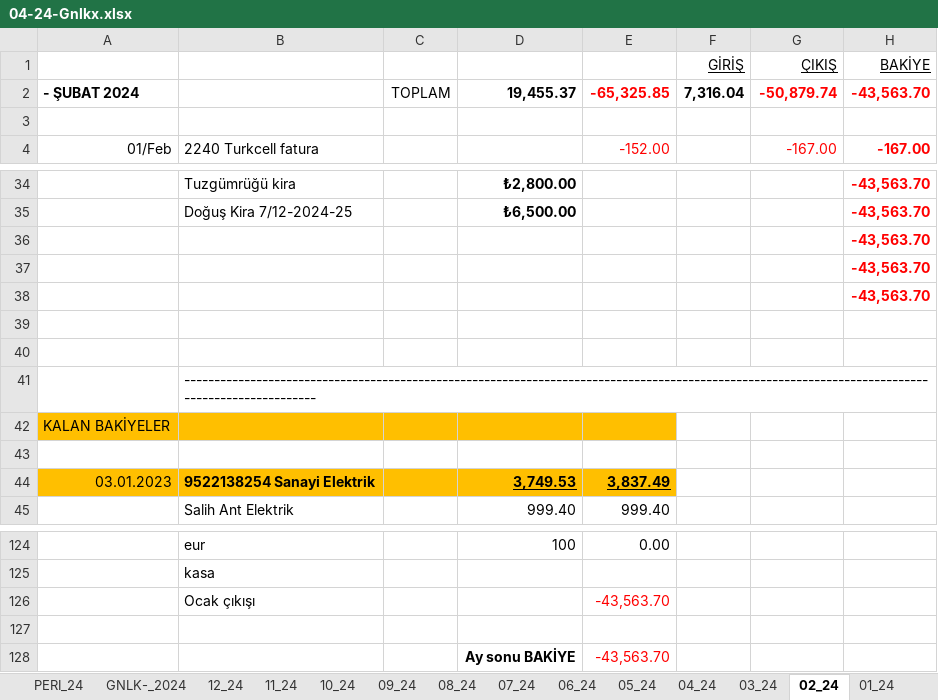
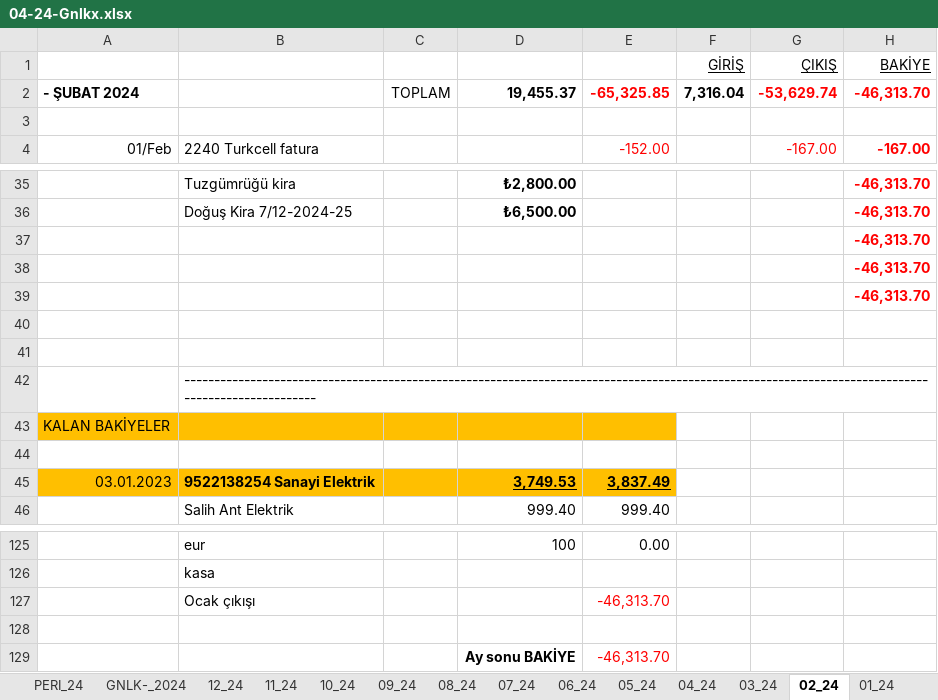
Before and after one commit to roboturx/tdy, an Excel workbook: 04-24-Gnlkx.xlsx, sheet 02_24, drawn as a sheet; only a part is shown, gaps mark what is left out; values as stored, in another font and other column widths than the file's, no borders; addresses are those after the commit; the diff covers the shown part only; the diff names each change by its address in the sheet, - before the commit and + after, or states it on an @@ line.

```diff
--- a/04-24-Gnlkx.xlsx (sheet 02_24)
+++ b/04-24-Gnlkx.xlsx (sheet 02_24)
-G2 (ÇIKIŞ): -50,879.74
+G2 (ÇIKIŞ): -53,629.74
-H2 (BAKİYE): -43,563.70
+H2 (BAKİYE): -46,313.70
-H35:H39 (BAKİYE): -43,563.70
+H35:H39 (BAKİYE): -46,313.70
-E127: -43,563.70
+E127: -46,313.70
-E129: -43,563.70
+E129: -46,313.70
```
Also changed, not shown: 1 added row and 26 edited cells elsewhere in this sheet, sheet 12_24, sheet GNLK-_2024, sheet 03_24, sheet 11_24, sheet 09_24, sheet 10_24, 5 more sheets, formulas that keep their value, 5 other files.
